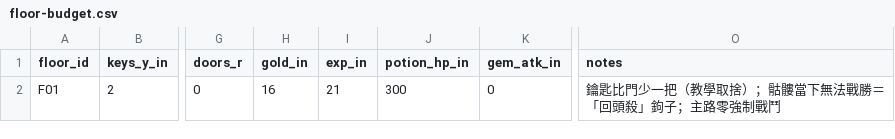
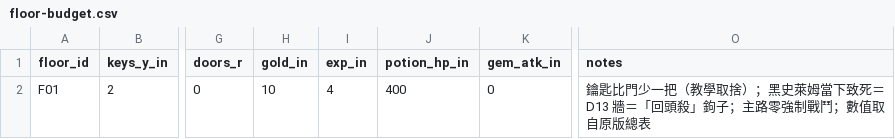
Before and after one commit to Kuronuma0731/Tower, a CSV file: data/floor-budget.csv, drawn as a sheet; only a part is shown, gaps mark what is left out; the diff names each change by its address in the sheet, - before the commit and + after, or states it on an @@ line.

```diff
--- a/data/floor-budget.csv
+++ b/data/floor-budget.csv
-H2 (gold_in): 16
+H2 (gold_in): 10
-I2 (exp_in): 21
+I2 (exp_in): 4
-J2 (potion_hp_in): 300
+J2 (potion_hp_in): 400
-O2 (notes): …取捨）；骷髏當下無法戰勝＝「回頭殺」鉤子；主路零強制戰鬥
+O2 (notes): …取捨）；黑史萊姆當下致死＝D13 牆＝「回頭殺」鉤子；主路零強制戰鬥；數值取自原版總表
```
Also changed, not shown: data/items.csv, data/monsters.csv, 8 other files.
